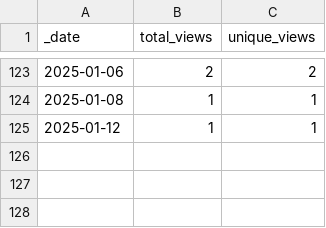
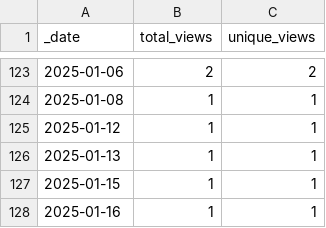
Before and after one commit to KajaBraz/ChatBox, a CSV file: traffic/views.csv, drawn as a sheet; only a part is shown, gaps mark what is left out; the diff names each change by its address in the sheet, - before the commit and + after, or states it on an @@ line.

```diff
--- a/traffic/views.csv
+++ b/traffic/views.csv
+row 126: 2025-01-13 | 1 | 1
+row 127: 2025-01-15 | 1 | 1
+row 128: 2025-01-16 | 1 | 1
```
Also changed, not shown: traffic/clones.csv, 1 other file.
